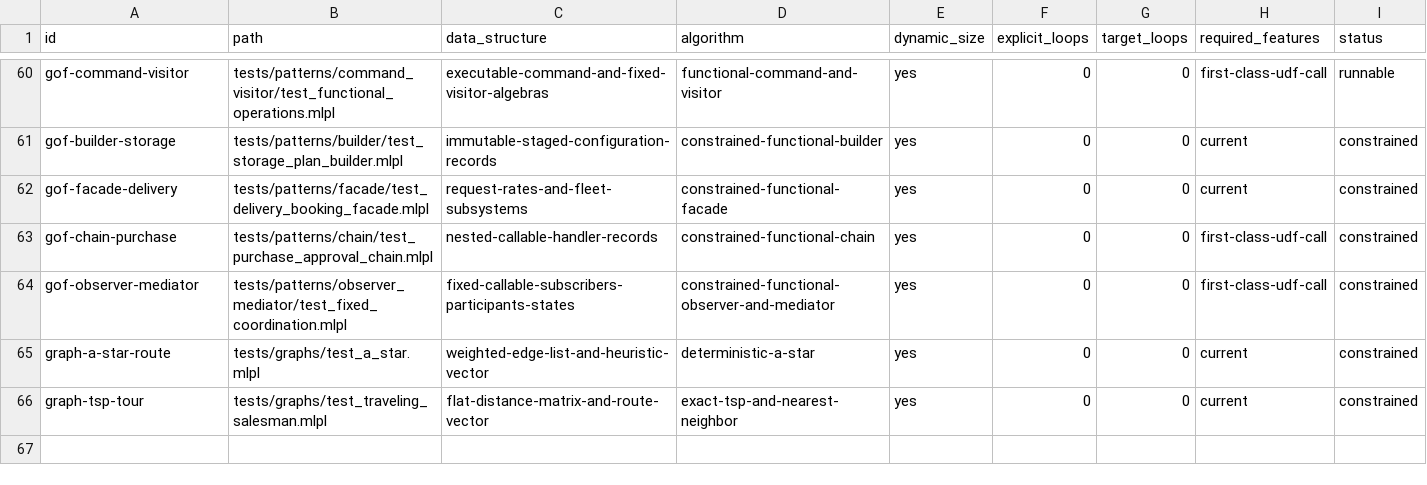
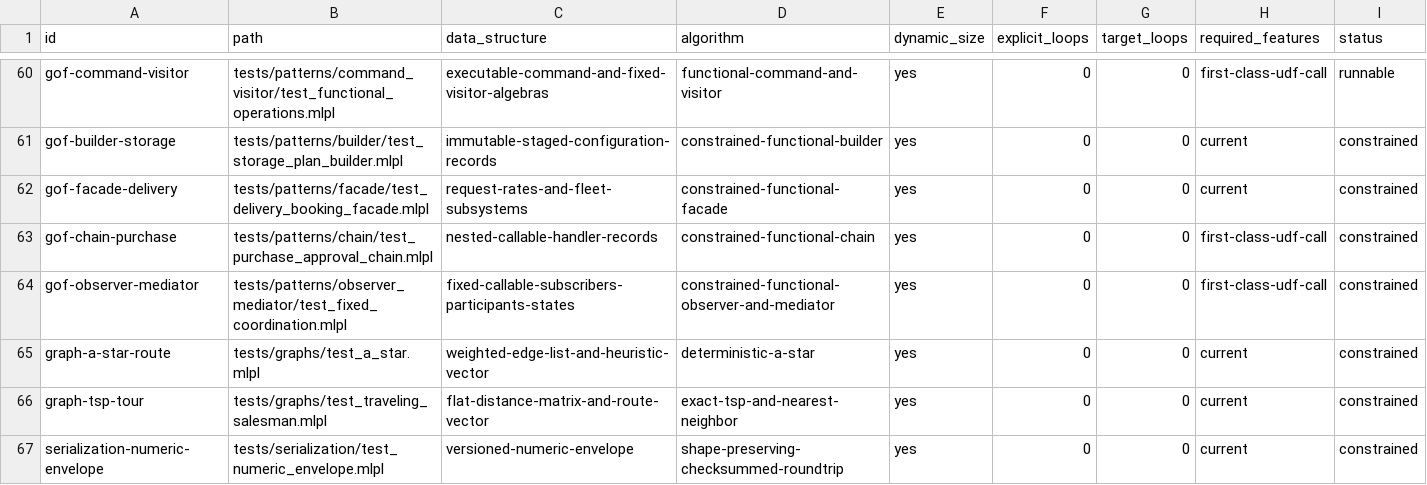
Before and after one commit to sw-ml-study/demo-algorithms, a TSV file: catalog/tests.tsv, drawn as a sheet; only a part is shown, gaps mark what is left out; the diff names each change by its address in the sheet, - before the commit and + after, or states it on an @@ line.

```diff
--- a/catalog/tests.tsv
+++ b/catalog/tests.tsv
+row 67: serialization-numeric-envelope | tests/serialization/test_numeric_envelope.mlpl | versioned-numeric-envelope | shape-preserving-checksummed-roundtrip | yes | 0 | 0 | current | constrained
```
Also changed, not shown: catalog/demos.tsv, 11 other files.
